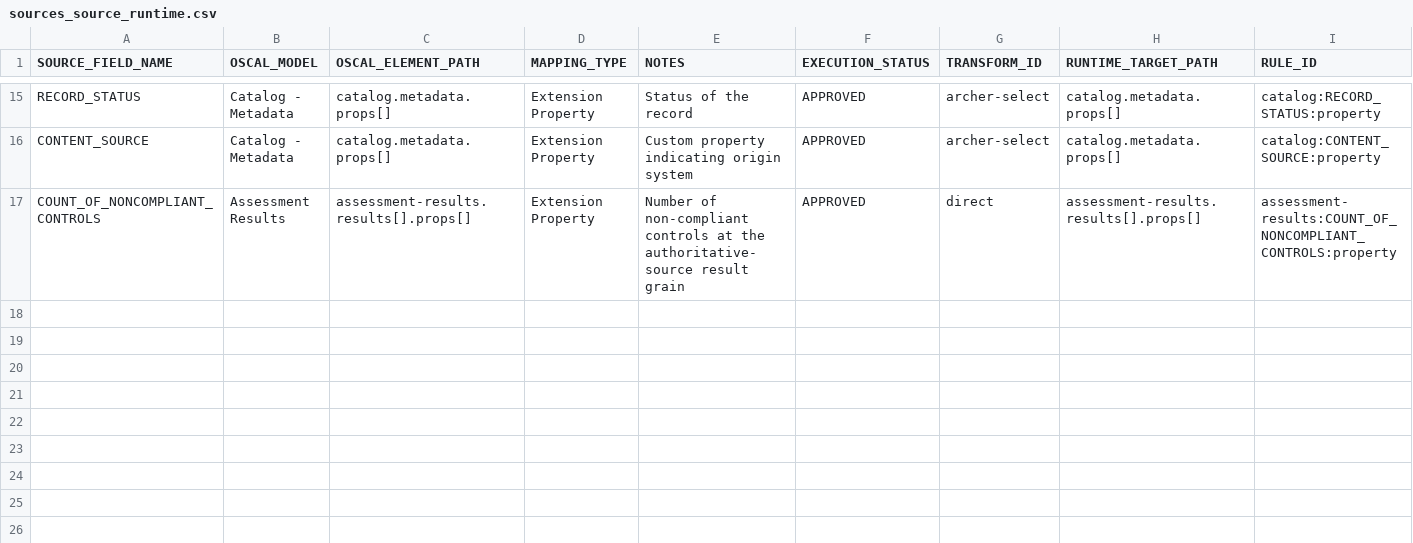
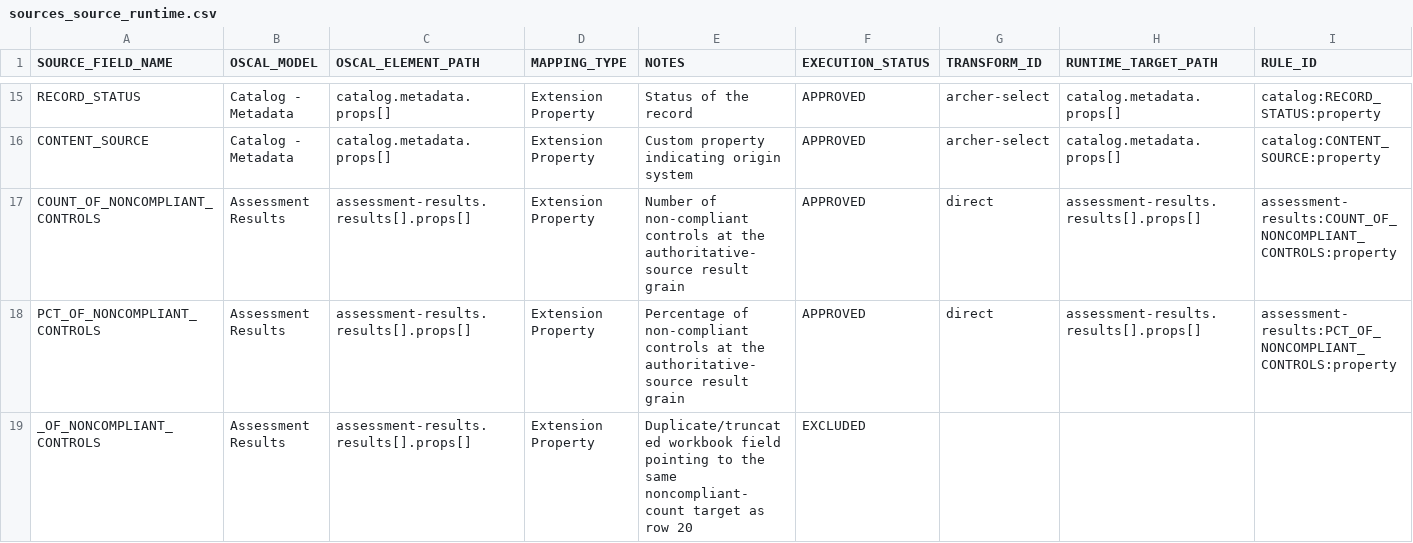
Before and after one commit to theenduser009/Oscal-mapping-strategy, a CSV file: Mapping/sources_source_runtime.csv, drawn as a sheet; only a part is shown, gaps mark what is left out; rows hold the shown columns only; the diff names each change by its address in the sheet, - before the commit and + after, or states it on an @@ line.

Commit message:
Map Source 2 AR percentage and exclude duplicate alias

```diff
--- a/Mapping/sources_source_runtime.csv
+++ b/Mapping/sources_source_runtime.csv
+row 18: PCT_OF_NONCOMPLIANT_CONTROLS | Assessment Results | assessment-results.results[].props[] | Extension Property | Percentage of non-compliant controls at the authoritative-source result grain | APPROVED | direct | assessment-results.results[].props[] | assessment-results:PCT_OF_NONCOMPLIANT_CONTROLS:property
+row 19: _OF_NONCOMPLIANT_CONTROLS | Assessment Results | assessment-results.results[].props[] | Extension Property | Duplicate/truncated workbook field pointing to the same noncompliant-count target as row 20 | EXCLUDED
```
